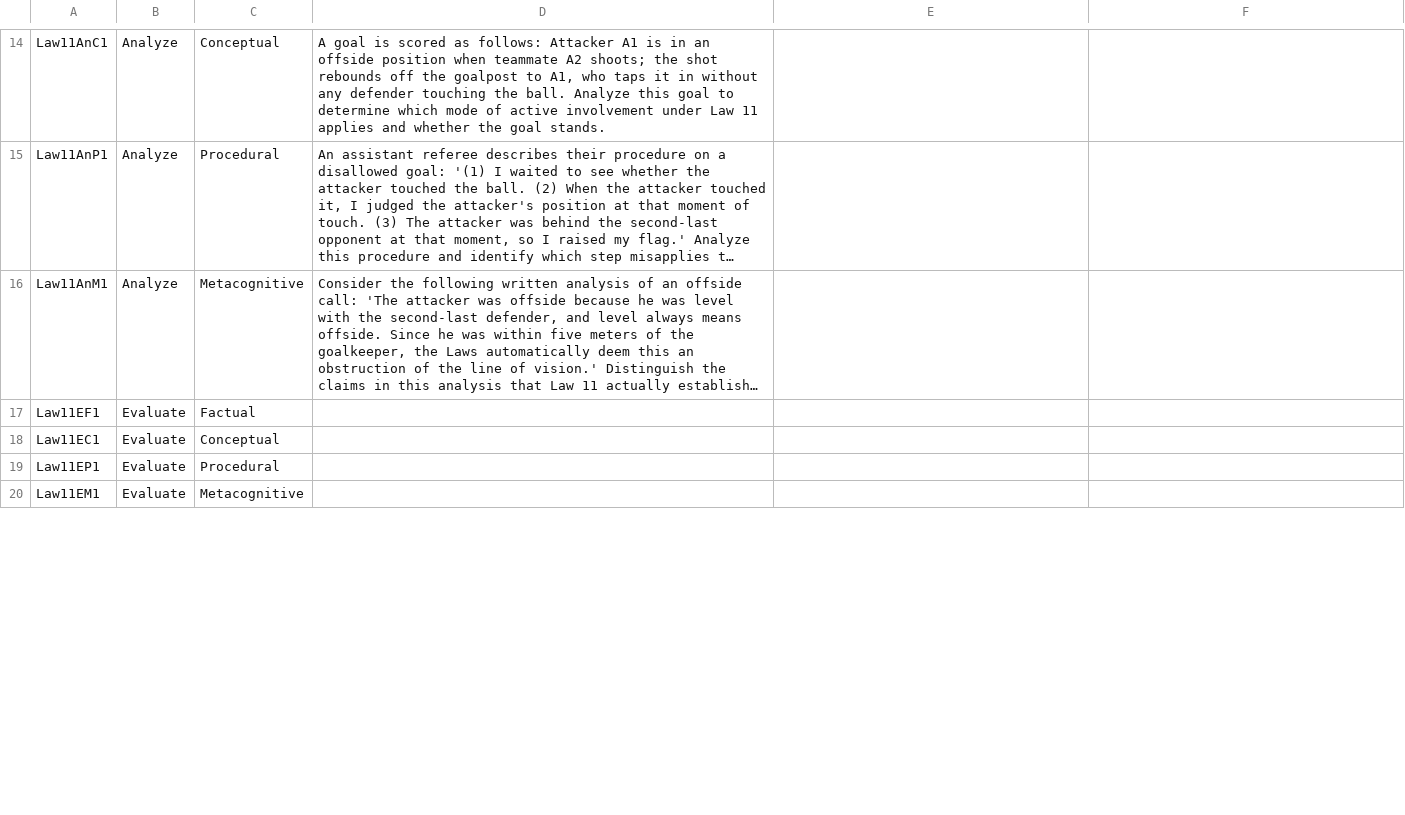
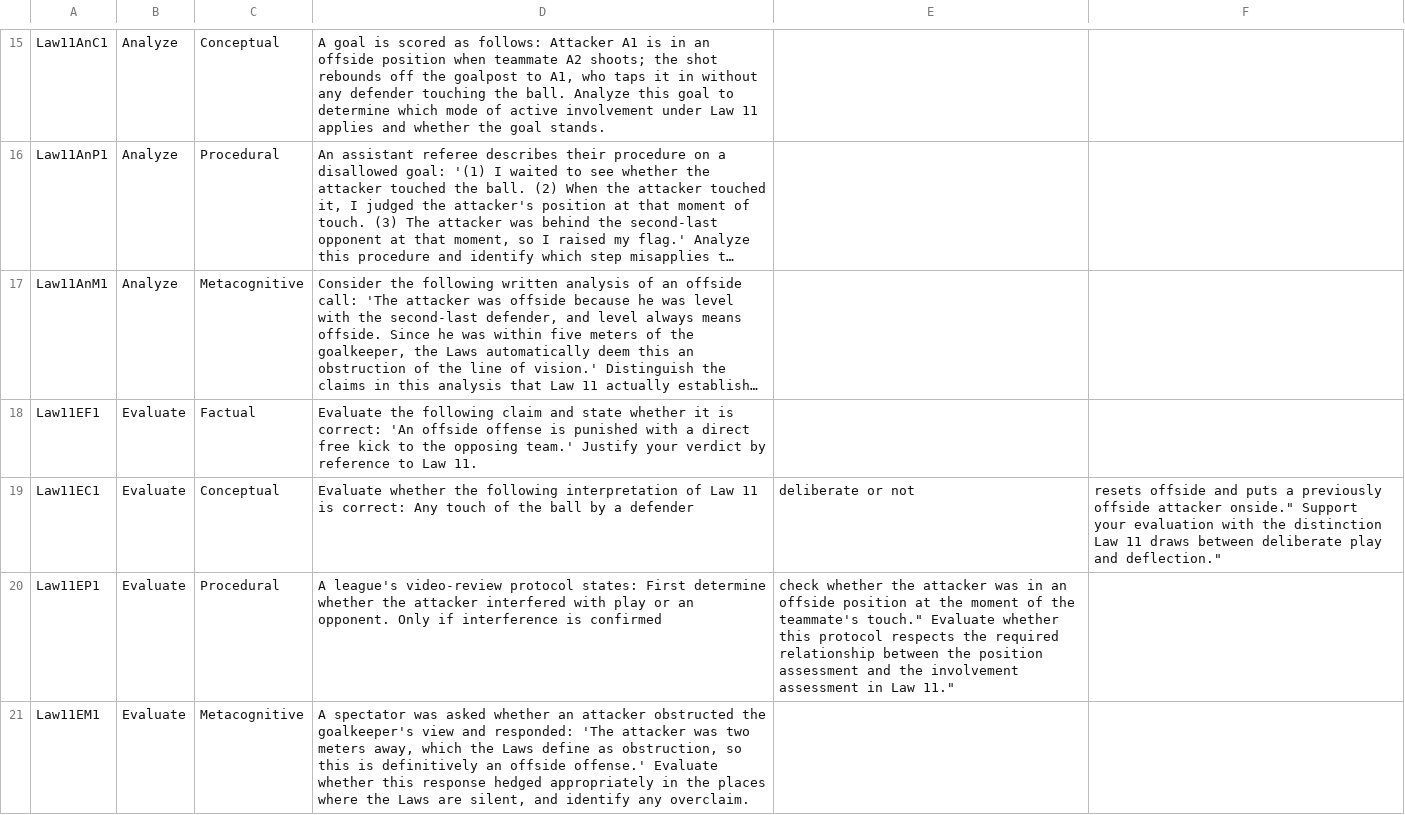
Before and after one commit to ggmiller12345/EvaluatorPatterns, a CSV file: benchmarks/Law11Benchmark.csv, drawn as a sheet; only a part is shown, gaps mark what is left out; long unchanged cells end in …; addresses are those after the commit; the diff covers the shown part only; the diff names each change by its address in the sheet, - before the commit and + after, or states it on an @@ line.

Commit message:
Update Law11Benchmark.csv

```diff
--- a/benchmarks/Law11Benchmark.csv
+++ b/benchmarks/Law11Benchmark.csv
-D18: (empty)
+D18: Evaluate the following claim and state whether it is correct: 'An offside offense is punished with a direct free kick to the opposing team.' Justify your verdict by reference to Law 11.
-D19: (empty)
+D19: Evaluate whether the following interpretation of Law 11 is correct: Any touch of the ball by a defender
-E19: (empty)
+E19: deliberate or not
-F19: (empty)
+F19: resets offside and puts a previously offside attacker onside." Support your evaluation with the distinction Law 11 draws between deliberate play and deflection."
-D20: (empty)
+D20: A league's video-review protocol states: First determine whether the attacker interfered with play or an opponent. Only if interference is confirmed
-E20: (empty)
+E20: check whether the attacker was in an offside position at the moment of the teammate's touch." Evaluate whether this protocol respects the required relationship between the position assessment and the involvement assessment in Law 11."
-D21: (empty)
+D21: A spectator was asked whether an attacker obstructed the goalkeeper's view and responded: 'The attacker was two meters away, which the Laws define as obstruction, so this is definitively an offside offense.' Evaluate whether this response hedged appropriately in the places where the Laws are silent, and identify any overclaim.
```
Also changed, not shown: 1 added row and 4 edited cells elsewhere in this file.
